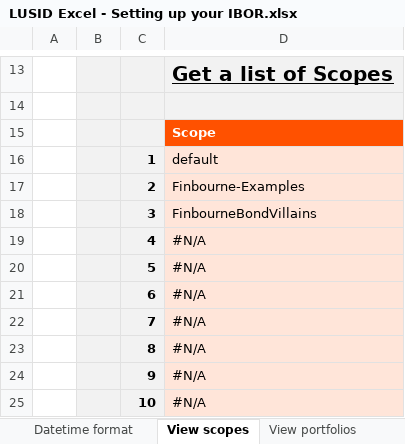
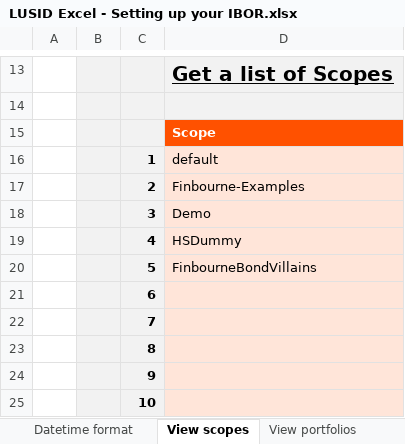
Before and after one commit to finbourne/sample-excel, an Excel workbook: LUSID Excel - Setting up your IBOR.xlsx, sheet View scopes, drawn as a sheet; only a part is shown, gaps mark what is left out; values as stored, in another font and other column widths than the file's, no borders; charts and pictures not drawn; the diff names each change by its address in the sheet, - before the commit and + after, or states it on an @@ line.

```diff
--- a/LUSID Excel - Setting up your IBOR.xlsx (sheet View scopes)
+++ b/LUSID Excel - Setting up your IBOR.xlsx (sheet View scopes)
-D18: FinbourneBondVillains
+D18: Demo
-D19: #N/A
+D19: HSDummy
-D20: #N/A
+D20: FinbourneBondVillains
-D21:D25: #N/A
+D21:D25: (empty)
```
Also changed, not shown: sheet View transactions, sheet Create portfolio group, sheet Run valuation, sheet View holdings, sheet Perform a reconciliation, sheet View portfolios, 1 more sheet, charts or pictures, LUSID Excel - Setting up your market data.xlsx, 3 other files.
